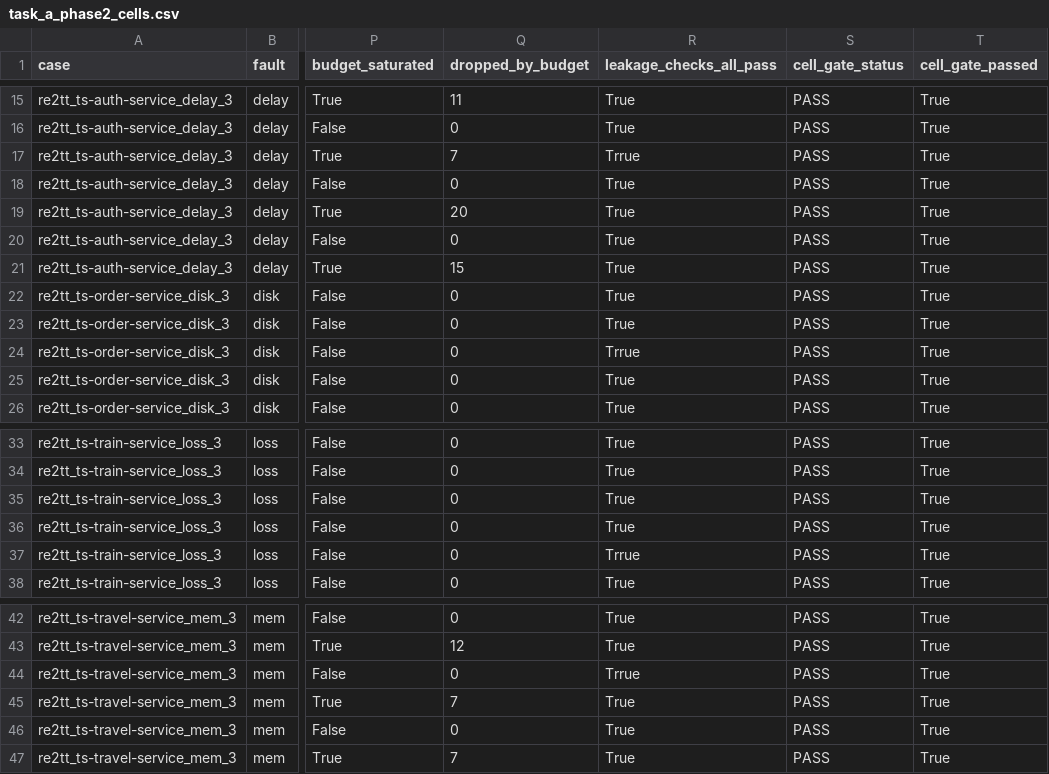
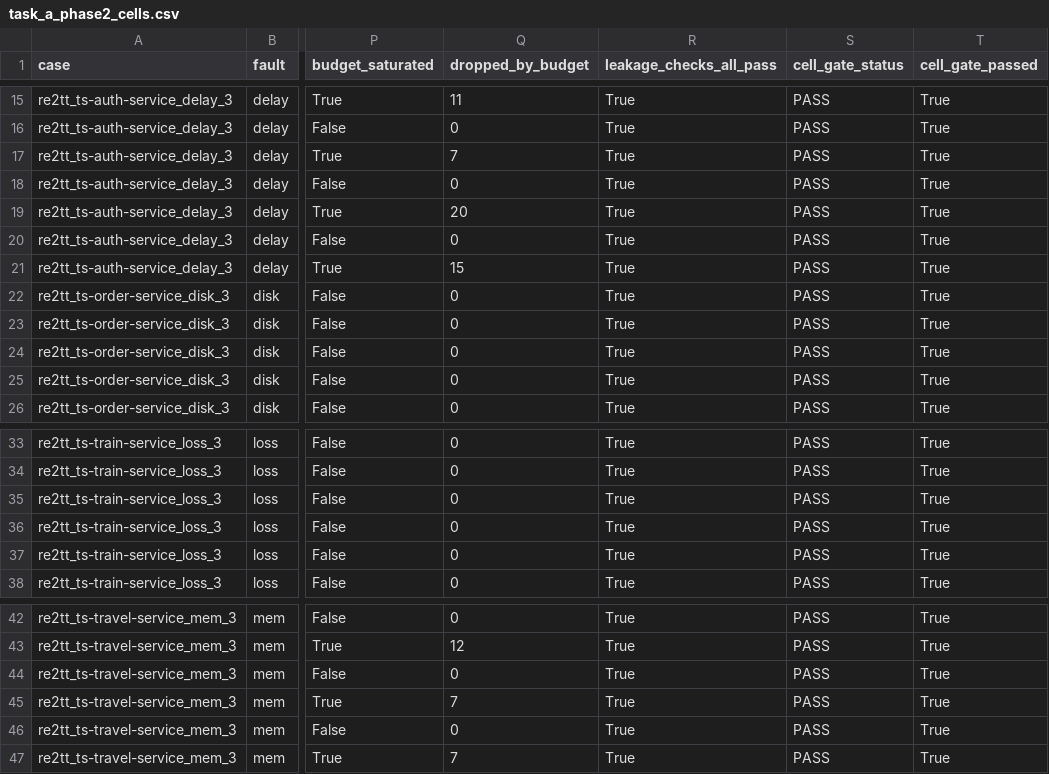
Before and after one commit to dooyoung94/LogAgent_master, a CSV file: reports/task_a_phase2_cells.csv, drawn as a sheet; only a part is shown, gaps mark what is left out; the diff names each change by its address in the sheet, - before the commit and + after, or states it on an @@ line.

Commit message:
fix: replace Task A Phase 2 cell matrix with canonical artifact

```diff
--- a/reports/task_a_phase2_cells.csv
+++ b/reports/task_a_phase2_cells.csv
-R17 (leakage_checks_all_pass): Trrue
+R17 (leakage_checks_all_pass): True
-R24 (leakage_checks_all_pass): Trrue
+R24 (leakage_checks_all_pass): True
-R37 (leakage_checks_all_pass): Trrue
+R37 (leakage_checks_all_pass): True
-R44 (leakage_checks_all_pass): Trrue
+R44 (leakage_checks_all_pass): True
```
